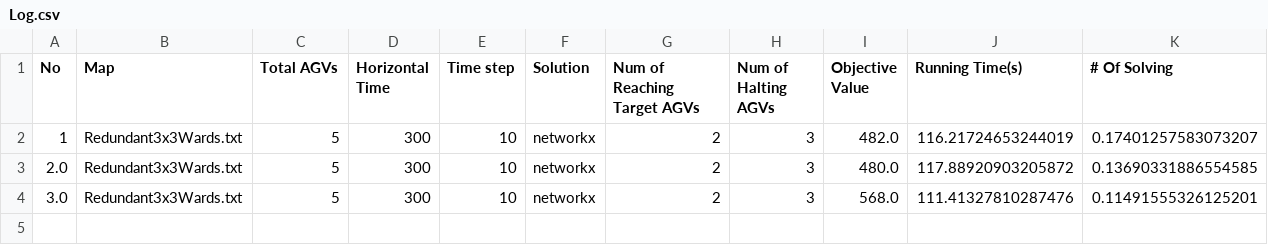
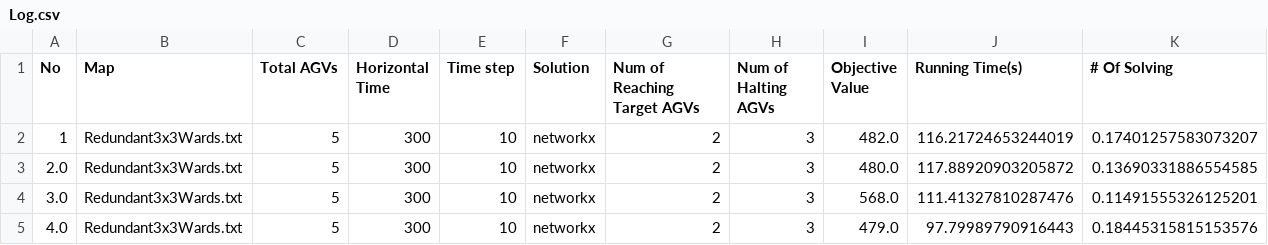
Before and after one commit to hivx/code-sm-AGV, a CSV file: Log.csv, drawn as a sheet; the diff names each change by its address in the sheet, - before the commit and + after, or states it on an @@ line.

```diff
--- a/Log.csv
+++ b/Log.csv
+row 5: 4.0 | Redundant3x3Wards.txt | 5 | 300 | 10 | networkx | 2 | 3 | 479.0 | 97.79989790916443 | 0.18445315815153576
```
Also changed, not shown: 16 other files.
